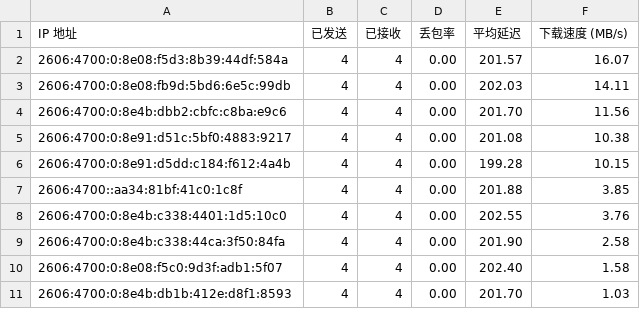
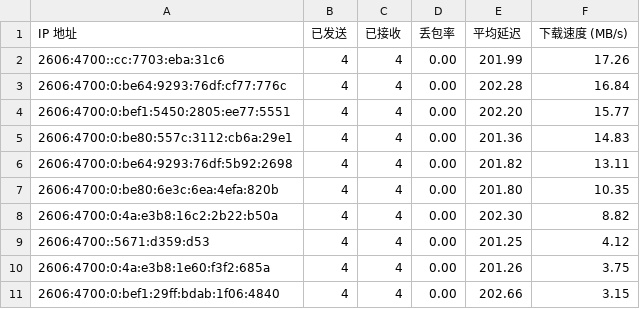
Before and after one commit to ymyuuu/IPDB, a CSV file: BestCF/ipv6.csv, drawn as a sheet.

Commit message:
Update BestCF/ipv6.csv - 2026-06-28 17:10:22

```diff
--- a/BestCF/ipv6.csv
+++ b/BestCF/ipv6.csv
@@ -1,11 +1,11 @@
 IP 地址,已发送,已接收,丢包率,平均延迟,下载速度 (MB/s)
-2606:4700:0:8e08:f5d3:8b39:44df:584a,4,4,0.00,201.57,16.07
-2606:4700:0:8e08:fb9d:5bd6:6e5c:99db,4,4,0.00,202.03,14.11
-2606:4700:0:8e4b:dbb2:cbfc:c8ba:e9c6,4,4,0.00,201.70,11.56
-2606:4700:0:8e91:d51c:5bf0:4883:9217,4,4,0.00,201.08,10.38
-2606:4700:0:8e91:d5dd:c184:f612:4a4b,4,4,0.00,199.28,10.15
-2606:4700::aa34:81bf:41c0:1c8f,4,4,0.00,201.88,3.85
-2606:4700:0:8e4b:c338:4401:1d5:10c0,4,4,0.00,202.55,3.76
-2606:4700:0:8e4b:c338:44ca:3f50:84fa,4,4,0.00,201.90,2.58
-2606:4700:0:8e08:f5c0:9d3f:adb1:5f07,4,4,0.00,202.40,1.58
-2606:4700:0:8e4b:db1b:412e:d8f1:8593,4,4,0.00,201.70,1.03
+2606:4700::cc:7703:eba:31c6,4,4,0.00,201.99,17.26
+2606:4700:0:be64:9293:76df:cf77:776c,4,4,0.00,202.28,16.84
+2606:4700:0:bef1:5450:2805:ee77:5551,4,4,0.00,202.20,15.77
+2606:4700:0:be80:557c:3112:cb6a:29e1,4,4,0.00,201.36,14.83
+2606:4700:0:be64:9293:76df:5b92:2698,4,4,0.00,201.82,13.11
+2606:4700:0:be80:6e3c:6ea:4efa:820b,4,4,0.00,201.80,10.35
+2606:4700:0:4a:e3b8:16c2:2b22:b50a,4,4,0.00,202.30,8.82
+2606:4700::5671:d359:d53,4,4,0.00,201.25,4.12
+2606:4700:0:4a:e3b8:1e60:f3f2:685a,4,4,0.00,201.26,3.75
+2606:4700:0:bef1:29ff:bdab:1f06:4840,4,4,0.00,202.66,3.15
```
